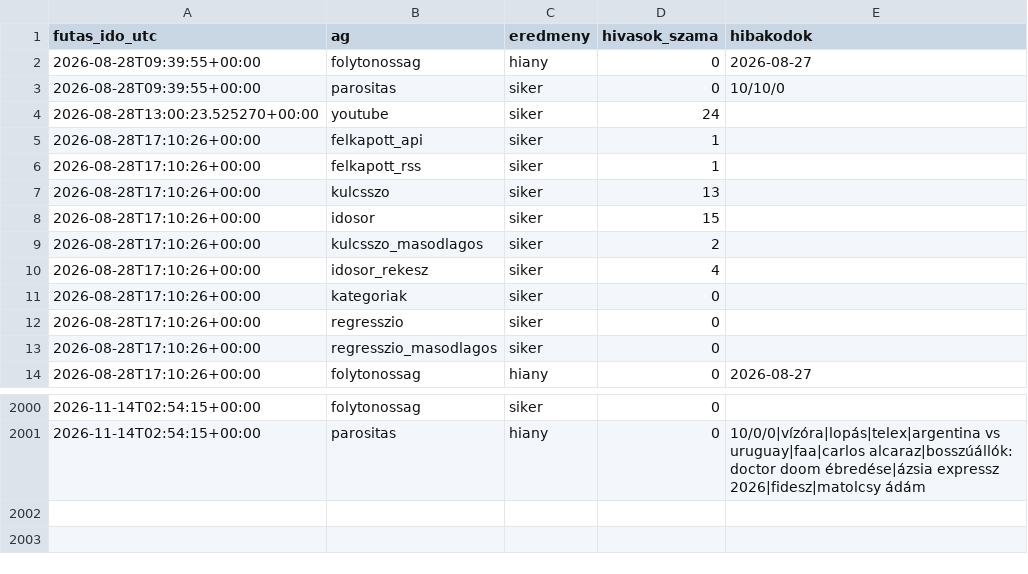
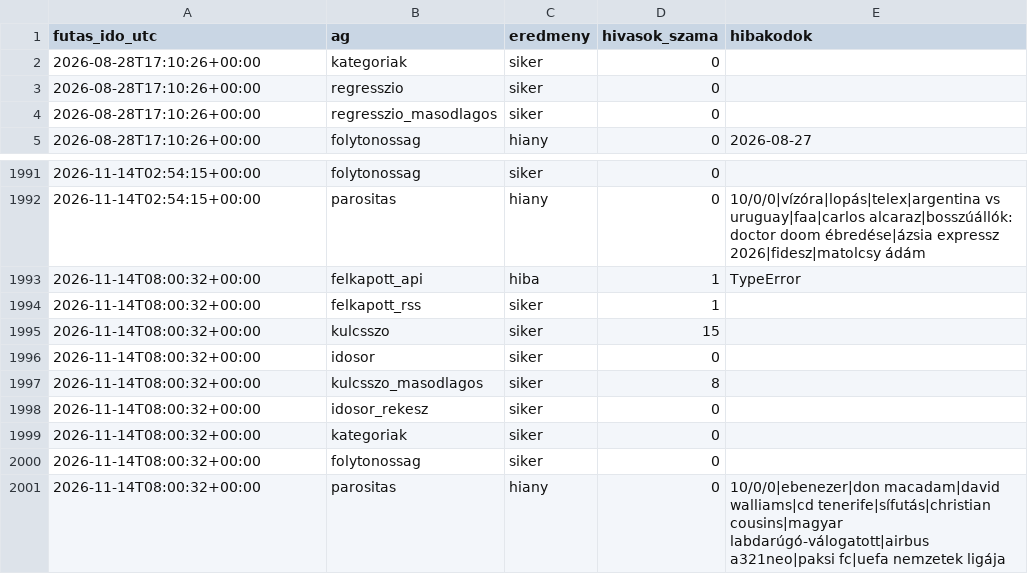
Before and after one commit to Goszmarton/trendfigyelo, a CSV file: adatok/naplo.csv, drawn as a sheet; only a part is shown, gaps mark what is left out.

```diff
--- a/adatok/naplo.csv
+++ b/adatok/naplo.csv
@@ -1,11 +1,2 @@
 futas_ido_utc;ag;eredmeny;hivasok_szama;hibakodok
-2026-08-28T09:39:55+00:00;folytonossag;hiany;0;2026-08-27
-2026-08-28T09:39:55+00:00;parositas;siker;0;10/10/0
-2026-08-28T13:00:23.525270+00:00;youtube;siker;24;
-2026-08-28T17:10:26+00:00;felkapott_api;siker;1;
-2026-08-28T17:10:26+00:00;felkapott_rss;siker;1;
-2026-08-28T17:10:26+00:00;kulcsszo;siker;13;
-2026-08-28T17:10:26+00:00;idosor;siker;15;
-2026-08-28T17:10:26+00:00;kulcsszo_masodlagos;siker;2;
-2026-08-28T17:10:26+00:00;idosor_rekesz;siker;4;
 2026-08-28T17:10:26+00:00;kategoriak;siker;0;
@@ -2001 +1992,10 @@
 2026-11-14T02:54:15+00:00;parositas;hiany;0;10/0/0|vízóra|lopás|telex|argentina vs uruguay|faa|carlos alcaraz|bosszúállók: doctor doom ébredése|ázsia expressz 2026|fidesz|matolcsy ádám
+2026-11-14T08:00:32+00:00;felkapott_api;hiba;1;TypeError
+2026-11-14T08:00:32+00:00;felkapott_rss;siker;1;
+2026-11-14T08:00:32+00:00;kulcsszo;siker;15;
+2026-11-14T08:00:32+00:00;idosor;siker;0;
+2026-11-14T08:00:32+00:00;kulcsszo_masodlagos;siker;8;
+2026-11-14T08:00:32+00:00;idosor_rekesz;siker;0;
+2026-11-14T08:00:32+00:00;kategoriak;siker;0;
+2026-11-14T08:00:32+00:00;folytonossag;siker;0;
+2026-11-14T08:00:32+00:00;parositas;hiany;0;10/0/0|ebenezer|don macadam|david walliams|cd tenerife|sífutás|christian cousins|magyar labdarúgó-válogatott|airbus a321neo|paksi fc|uefa nemzetek ligája
```
Also changed, not shown: 4 other files.
